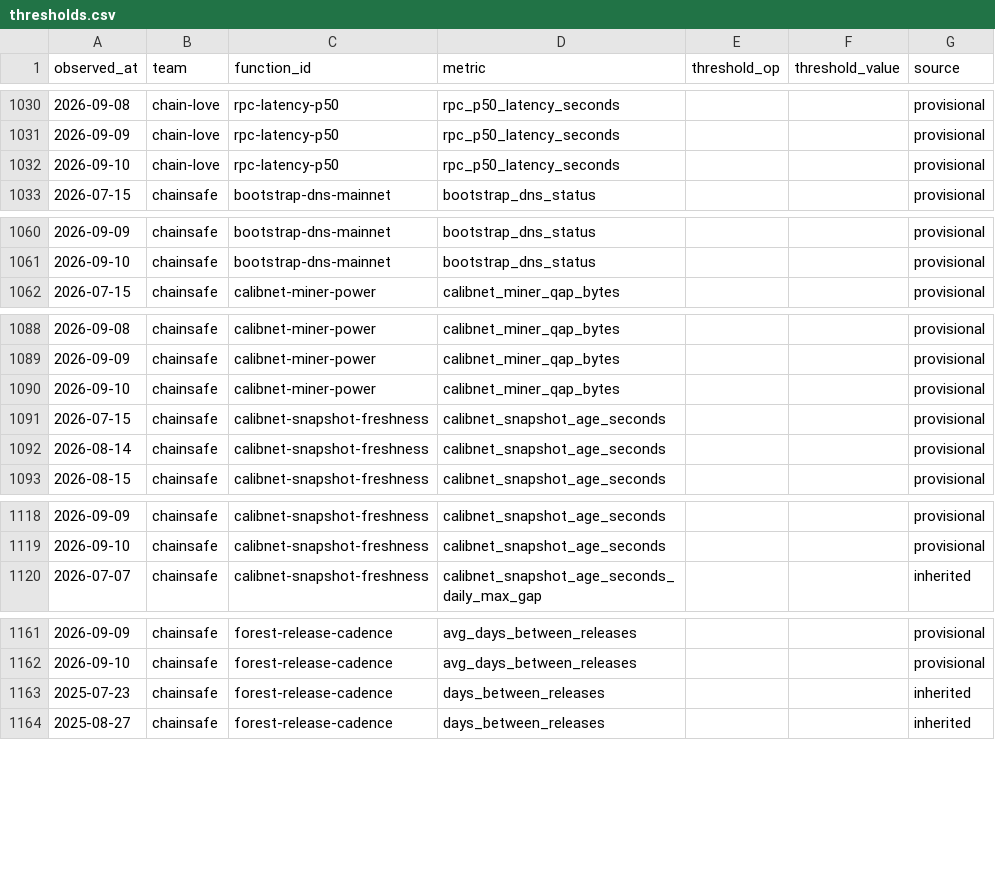
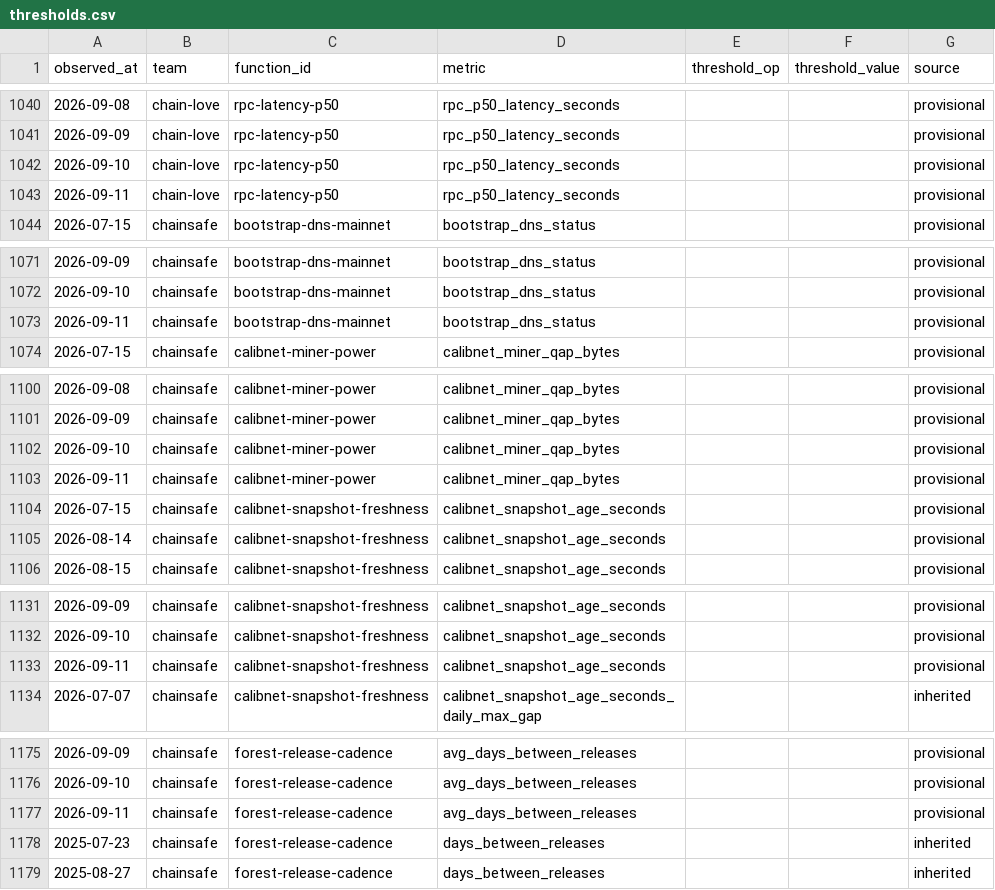
Before and after one commit to filecoin-project/pgf-monitor, a CSV file: data/thresholds.csv, drawn as a sheet; only a part is shown, gaps mark what is left out; the diff covers the shown part only; the diff names each change by its address in the sheet, - before the commit and + after, or states it on an @@ line.

```diff
--- a/data/thresholds.csv
+++ b/data/thresholds.csv
+row 1043: 2026-09-11 | chain-love | rpc-latency-p50 | rpc_p50_latency_seconds |  |  | provisional
+row 1073: 2026-09-11 | chainsafe | bootstrap-dns-mainnet | bootstrap_dns_status |  |  | provisional
+row 1103: 2026-09-11 | chainsafe | calibnet-miner-power | calibnet_miner_qap_bytes |  |  | provisional
+row 1133: 2026-09-11 | chainsafe | calibnet-snapshot-freshness | calibnet_snapshot_age_seconds |  |  | provisional
+row 1177: 2026-09-11 | chainsafe | forest-release-cadence | avg_days_between_releases |  |  | provisional
```
Also changed, not shown: 35 added rows elsewhere in this file, data/observations.csv.
